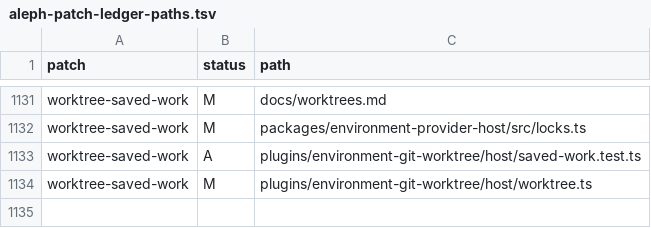
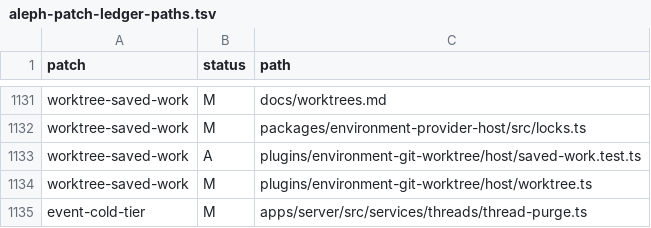
Before and after one commit to mistakeknot/aleph, a TSV file: docs/aleph-patch-ledger-paths.tsv, drawn as a sheet; only a part is shown, gaps mark what is left out; the diff names each change by its address in the sheet, - before the commit and + after, or states it on an @@ line.

Commit message:
Sync Aleph to upstream paced thread purges

```diff
--- a/docs/aleph-patch-ledger-paths.tsv
+++ b/docs/aleph-patch-ledger-paths.tsv
+row 1135: event-cold-tier | M | apps/server/src/services/threads/thread-purge.ts
```
Also changed, not shown: 35 other files.
